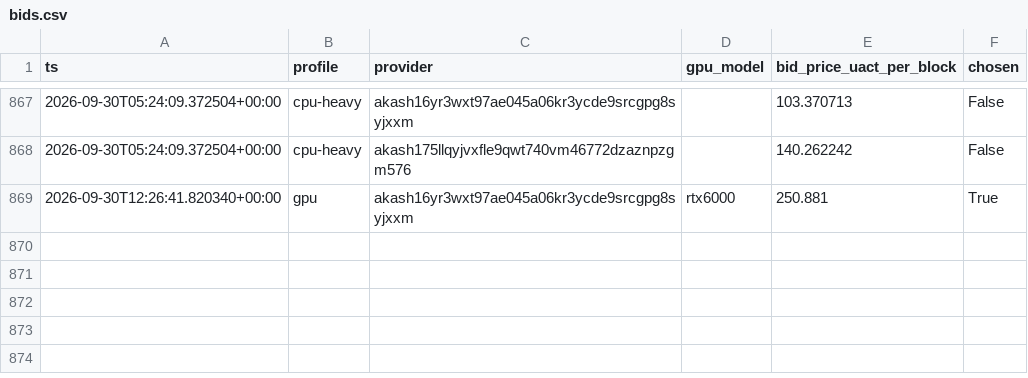
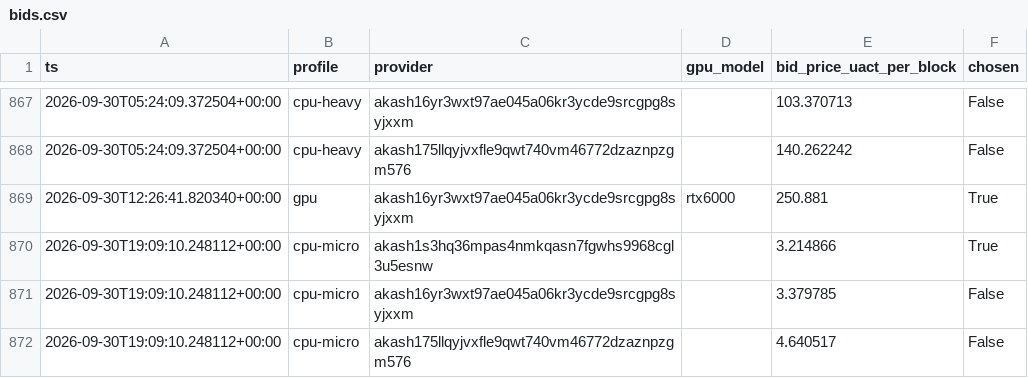
Before and after one commit to themailman05/shoestring, a CSV file: data/bids.csv, drawn as a sheet; only a part is shown, gaps mark what is left out; the diff names each change by its address in the sheet, - before the commit and + after, or states it on an @@ line.

```diff
--- a/data/bids.csv
+++ b/data/bids.csv
+row 870: 2026-09-30T19:09:10.248112+00:00 | cpu-micro | akash1s3hq36mpas4nmkqasn7fgwhs9968cgl3u5esnw |  | 3.214866 | True
+row 871: 2026-09-30T19:09:10.248112+00:00 | cpu-micro | akash16yr3wxt97ae045a06kr3ycde9srcgpg8syjxxm |  | 3.379785 | False
+row 872: 2026-09-30T19:09:10.248112+00:00 | cpu-micro | akash175llqyjvxfle9qwt740vm46772dzaznpzgm576 |  | 4.640517 | False
```
Also changed, not shown: data/canary.csv.
